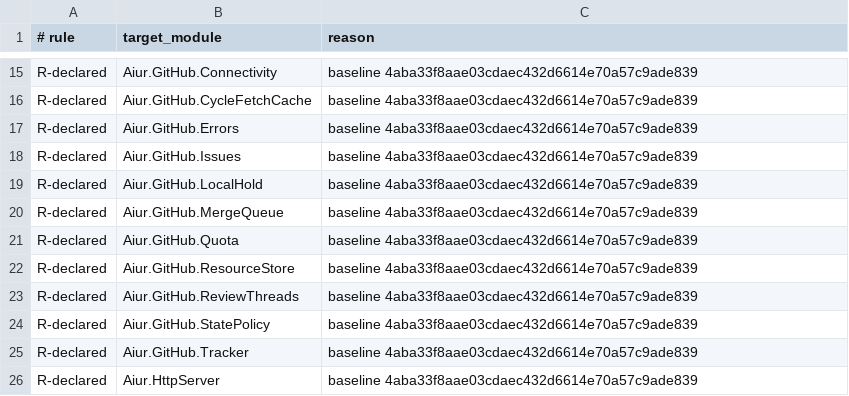
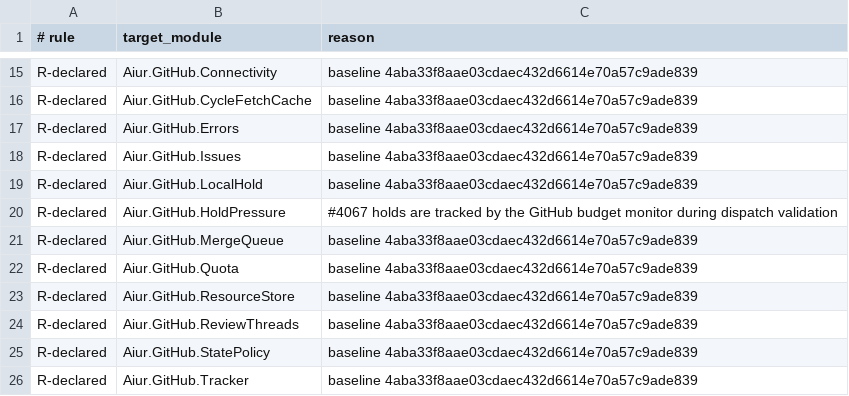
Before and after one commit to aiur-team/aiur, a TSV file: scripts/components/allowlist/orchestration.tsv, drawn as a sheet; only a part is shown, gaps mark what is left out; the shorter side is filled out with more unchanged rows.

Commit message:
Declare budget hold ownership

```diff
--- a/scripts/components/allowlist/orchestration.tsv
+++ b/scripts/components/allowlist/orchestration.tsv
@@ -19,2 +19,3 @@ R-declared	Aiur.GitHub.Issues	baseline 4aba33f8aae03cdaec432d6614e70a57c9ade839
 R-declared	Aiur.GitHub.LocalHold	baseline 4aba33f8aae03cdaec432d6614e70a57c9ade839
+R-declared	Aiur.GitHub.HoldPressure	#4067 holds are tracked by the GitHub budget monitor during dispatch validation
 R-declared	Aiur.GitHub.MergeQueue	baseline 4aba33f8aae03cdaec432d6614e70a57c9ade839
```
Also changed, not shown: scripts/components/allowlist/control-cli.tsv, 1 other file.
